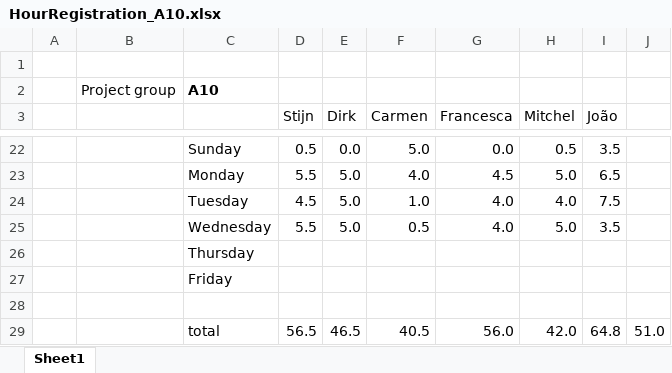
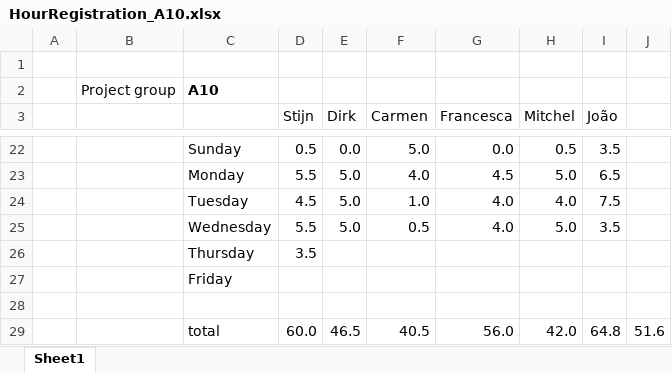
Before and after one commit to argenz/SVV-A10, an Excel workbook: HourRegistration_A10.xlsx, sheet Sheet1, drawn as a sheet; only a part is shown, gaps mark what is left out; values as stored, in another font and other column widths than the file's, no borders; the diff names each change by its address in the sheet, - before the commit and + after, or states it on an @@ line.

Commit message:
Hour reg

```diff
--- a/HourRegistration_A10.xlsx (sheet Sheet1)
+++ b/HourRegistration_A10.xlsx (sheet Sheet1)
-D26 (Stijn): (empty)
+D26 (Stijn): 3.5
-D29 (Stijn): 56.5
+D29 (Stijn): 60.0
-J29: 51.0
+J29: 51.6
```
